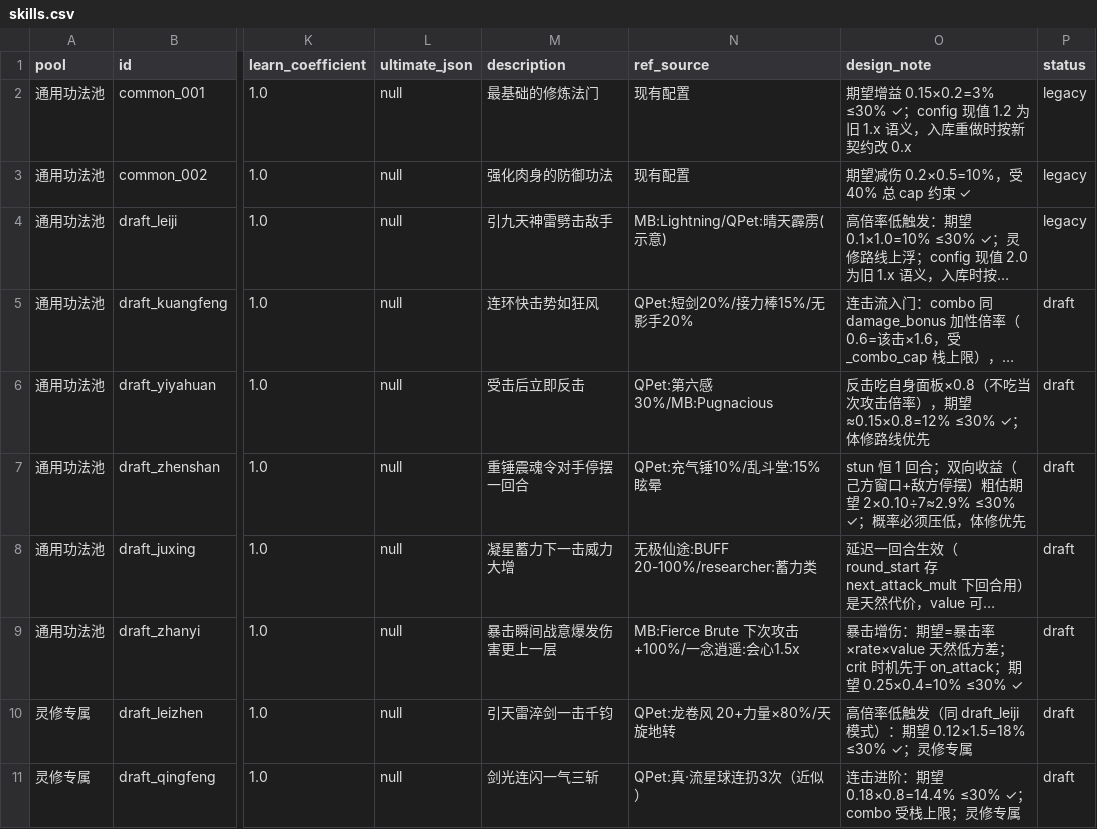
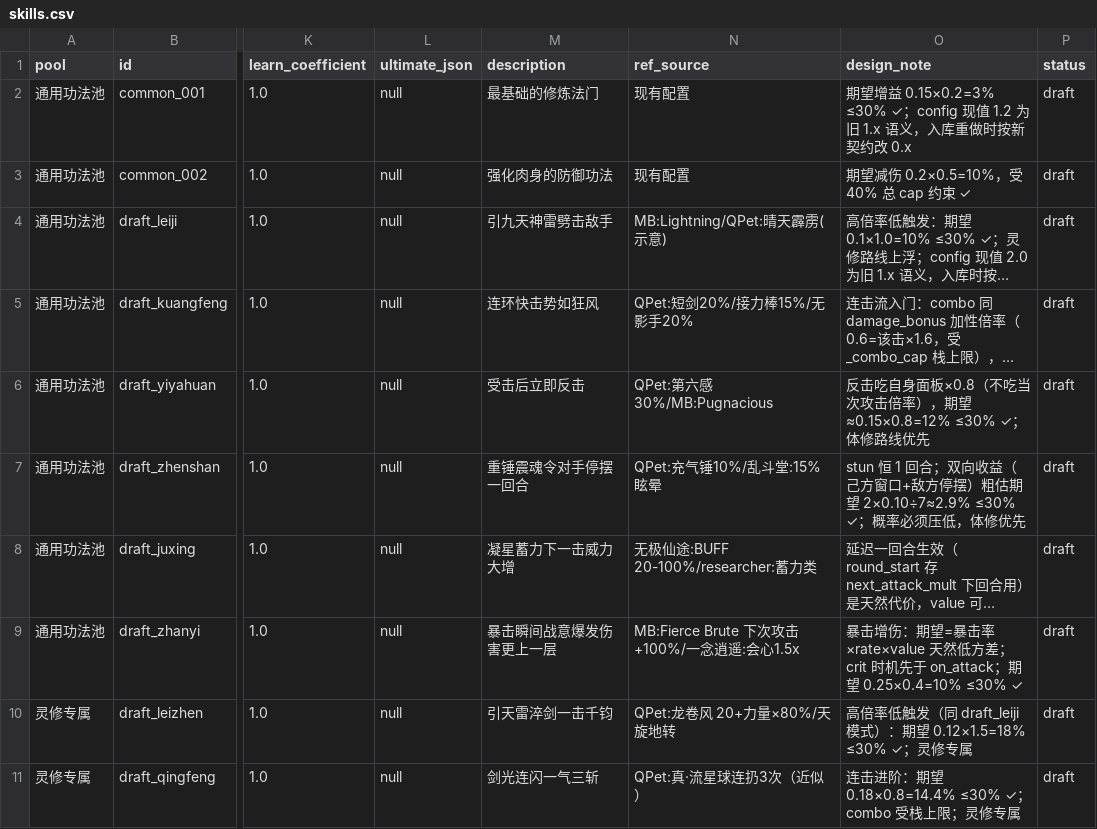
Before and after one commit to fanjinchi/astrbot_plugin_monixiuxian2_2, a CSV file: design_docs/content-design/skills.csv, drawn as a sheet; only a part is shown, gaps mark what is left out; long unchanged cells end in …; the diff covers the shown part only; the diff names each change by its address in the sheet, - before the commit and + after, or states it on an @@ line.

```diff
--- a/design_docs/content-design/skills.csv
+++ b/design_docs/content-design/skills.csv
-P2:P4 (status): legacy
+P2:P4 (status): draft
```
Also changed, not shown: 1 added row, 1 removed row and 34 edited cells elsewhere in this file, design_docs/attribute-growth/balance-regression-baseline.csv, design_docs/content-design/heart_methods.csv, 17 other files.
